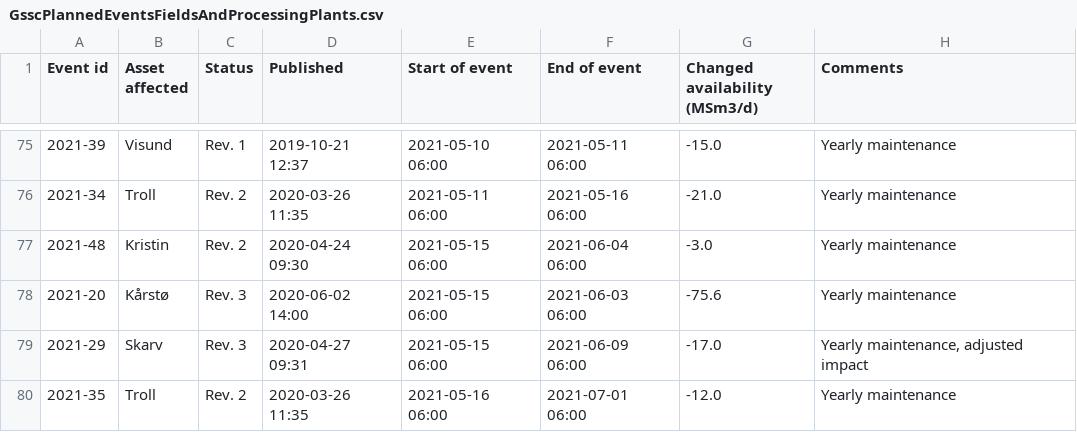
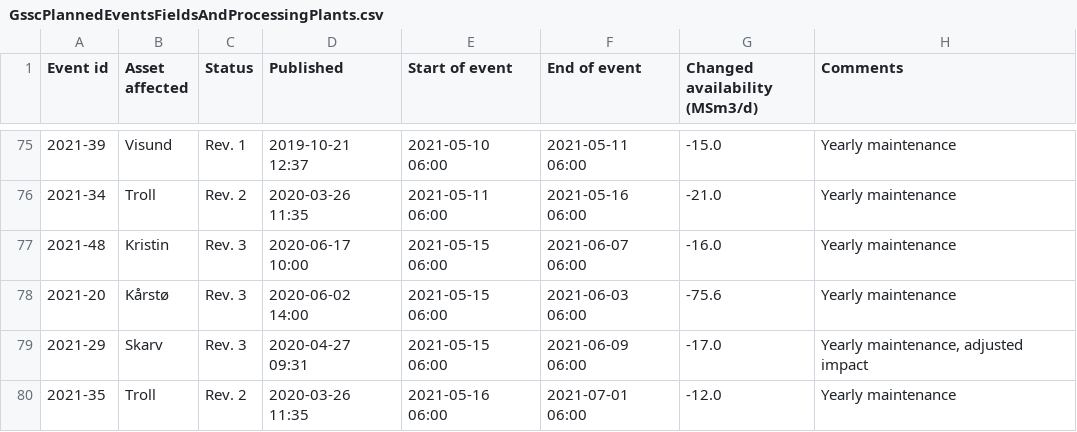
Before and after one commit to vangheq/GasData, a CSV file: data/GsscPlannedEventsFieldsAndProcessingPlants.csv, drawn as a sheet; only a part is shown, gaps mark what is left out.

```diff
--- a/data/GsscPlannedEventsFieldsAndProcessingPlants.csv
+++ b/data/GsscPlannedEventsFieldsAndProcessingPlants.csv
@@ -76,3 +76,3 @@ Event id,Asset affected,Status,Published,Start of event,End of event,Changed ava
 2021-34,Troll,Rev. 2,2020-03-26 11:35,2021-05-11 06:00,2021-05-16 06:00,-21.0,Yearly maintenance
-2021-48,Kristin,Rev. 2,2020-04-24 09:30,2021-05-15 06:00,2021-06-04 06:00,-3.0,Yearly maintenance
+2021-48,Kristin,Rev. 3,2020-06-17 10:00,2021-05-15 06:00,2021-06-07 06:00,-16.0,Yearly maintenance
 2021-20,Kårstø,Rev. 3,2020-06-02 14:00,2021-05-15 06:00,2021-06-03 06:00,-75.6,Yearly maintenance
```
